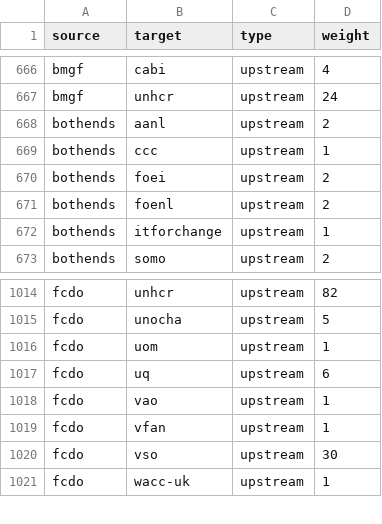
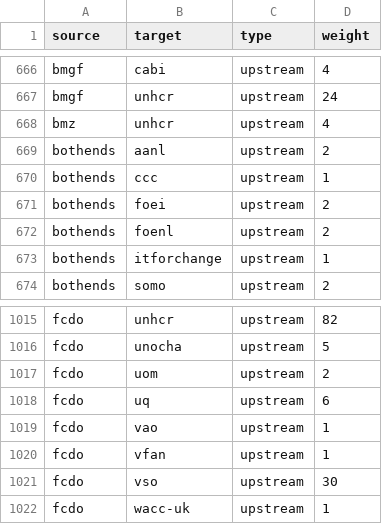
Before and after one commit to andylolz/traceability, a CSV file: links.csv, drawn as a sheet; only a part is shown, gaps mark what is left out.

Commit message:
Deploying to gh-pages from  @ 3dd9fb0169f10f756769f0839059b05ec664e5b7 🚀

```diff
--- a/links.csv
+++ b/links.csv
@@ -667,2 +667,3 @@ bmgf,cabi,upstream,4
 bmgf,unhcr,upstream,24
+bmz,unhcr,upstream,4
 bothends,aanl,upstream,2
@@ -1015,3 +1016,3 @@ fcdo,unhcr,upstream,82
 fcdo,unocha,upstream,5
-fcdo,uom,upstream,1
+fcdo,uom,upstream,2
 fcdo,uq,upstream,6
```
